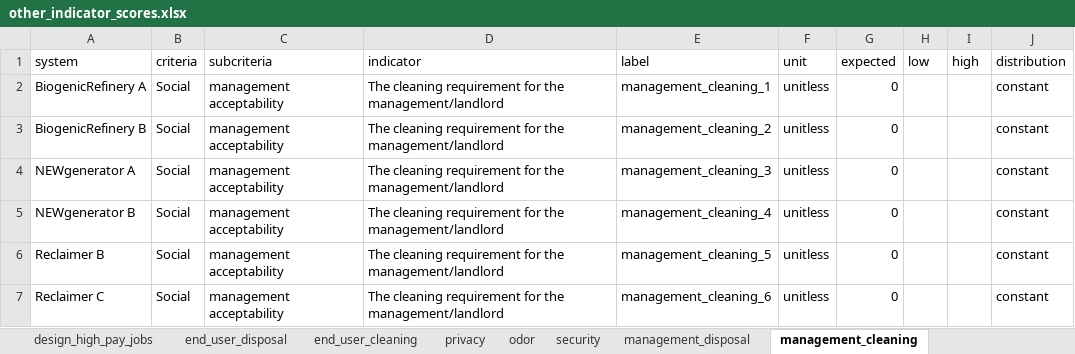
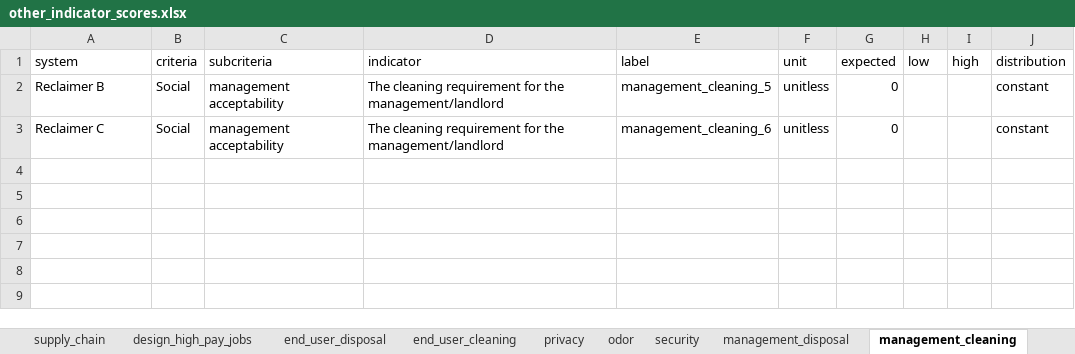
Before and after one commit to QSD-Group/DMsan, an Excel workbook: dmsan/reclaimer/scores/other_indicator_scores.xlsx, sheet management_cleaning, drawn as a sheet; values as stored, in another font and other column widths than the file's, no borders; the diff names each change by its address in the sheet, - before the commit and + after, or states it on an @@ line.

```diff
--- a/dmsan/reclaimer/scores/other_indicator_scores.xlsx (sheet management_cleaning)
+++ b/dmsan/reclaimer/scores/other_indicator_scores.xlsx (sheet management_cleaning)
-row 2: BiogenicRefinery A | Social | management acceptability | The cleaning requirement for the management/landlord | management_cleaning_1 | unitless | 0 |  |  | constant
-row 3: BiogenicRefinery B | Social | management acceptability | The cleaning requirement for the management/landlord | management_cleaning_2 | unitless | 0 |  |  | constant
-row 4: NEWgenerator A | Social | management acceptability | The cleaning requirement for the management/landlord | management_cleaning_3 | unitless | 0 |  |  | constant
-row 5: NEWgenerator B | Social | management acceptability | The cleaning requirement for the management/landlord | management_cleaning_4 | unitless | 0 |  |  | constant
```
Also changed, not shown: sheet end_user_cleaning, sheet odor, sheet security, sheet management_disposal, sheet end_user_disposal, sheet privacy, other sheet tabs, 5 other files.
